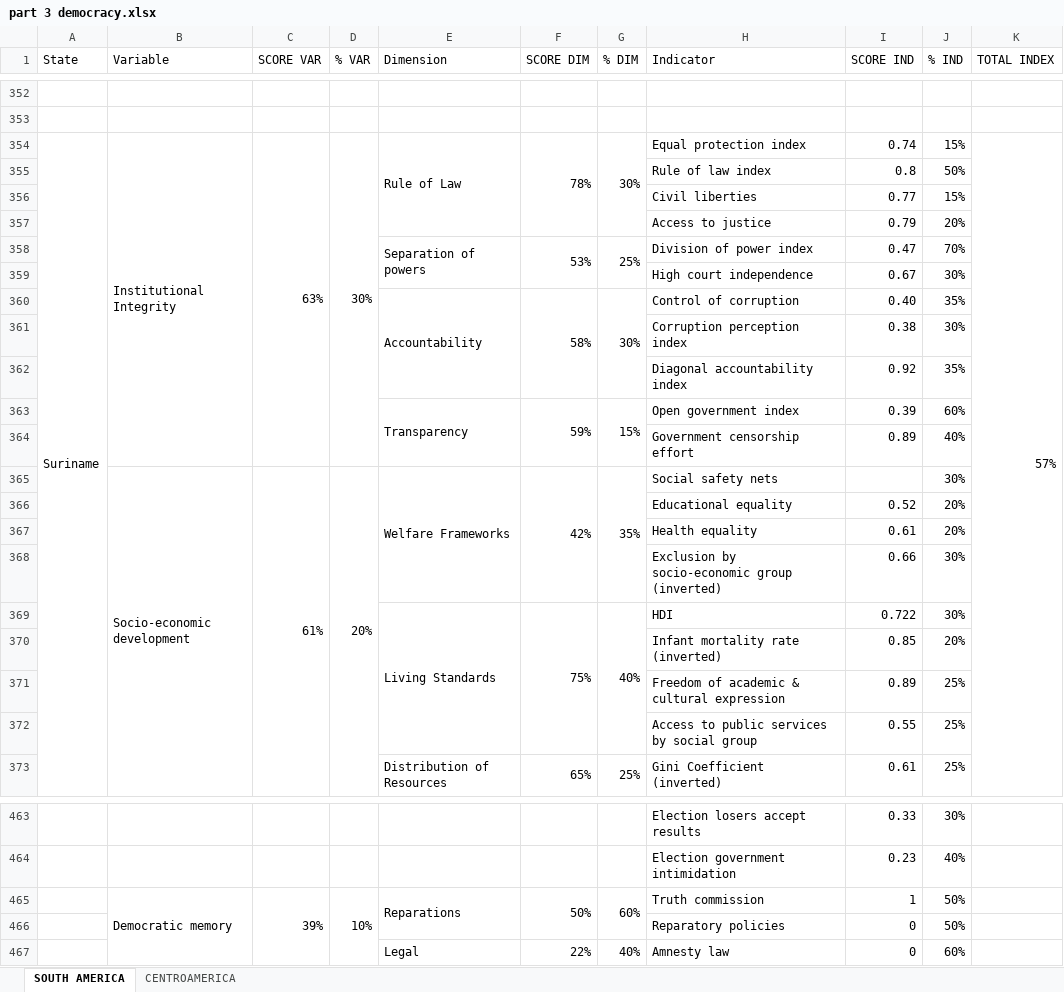
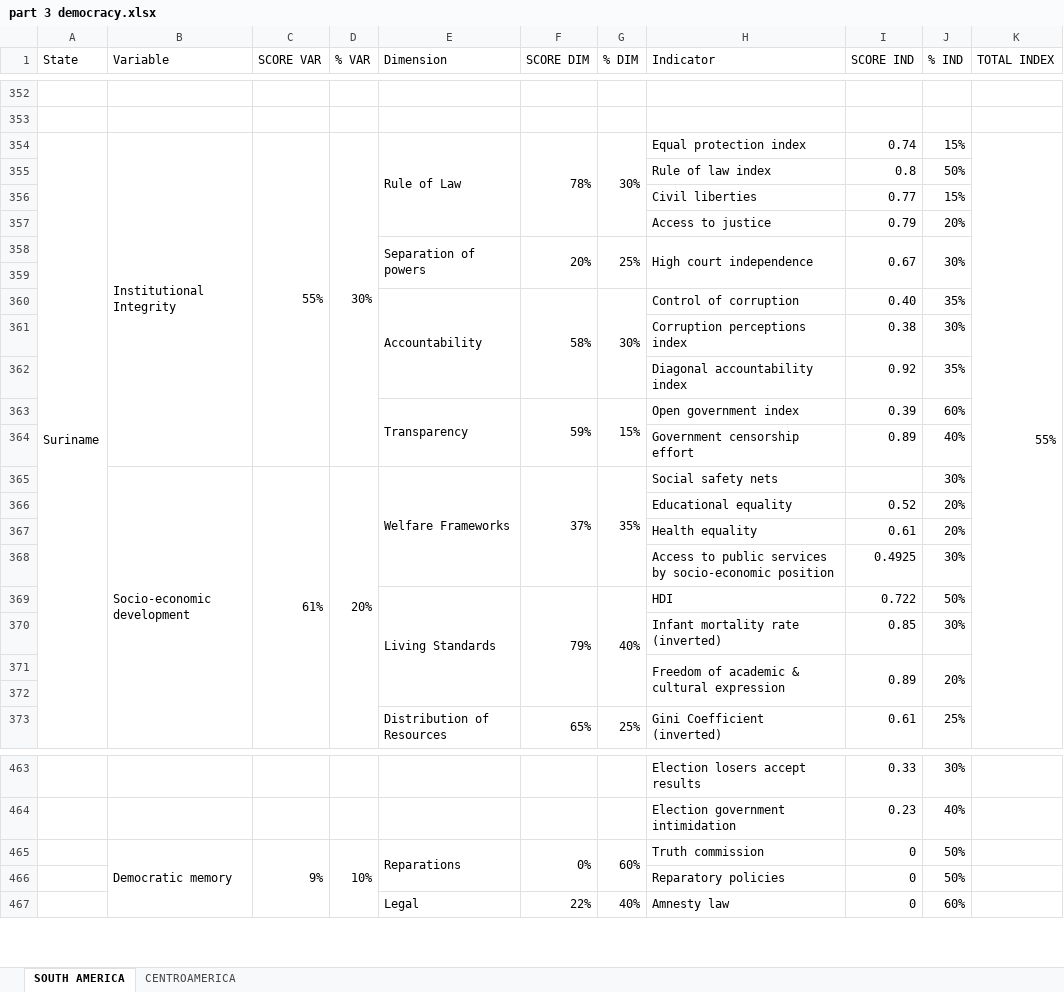
Before and after one commit to v0420-iaer/dgw-index, an Excel workbook: the index/part 3 democracy.xlsx, sheet SOUTH AMERICA, drawn as a sheet; only a part is shown, gaps mark what is left out; values as stored, in another font and other column widths than the file's, no cell formats; charts and pictures not drawn; removed rows and columns are numbered as before the commit, all else as after; the diff covers the shown part only; the diff names each change by its address in the sheet, - before the commit and + after, or states it on an @@ line.

```diff
--- a/the index/part 3 democracy.xlsx (sheet SOUTH AMERICA)
+++ b/the index/part 3 democracy.xlsx (sheet SOUTH AMERICA)
-C354 (SCORE VAR): 63%
+C354 (SCORE VAR): 55%
-K354 (TOTAL INDEX): 57%
+K354 (TOTAL INDEX): 55%
-row 358:  |  |  |  | Separation of powers | 53% | 25% | Division of power index | 0.47 | 70%
+row 358:  |  |  |  | Separation of powers | 20% | 25% | High court independence | 0.67 | 30%
-row 359:  |  |  |  |  |  |  | High court independence | 0.67 | 30%
+row 359: (empty)
-H361 (Indicator): Corruption perception index
+H361 (Indicator): Corruption perceptions index
-F365 (SCORE DIM): 42%
+F365 (SCORE DIM): 37%
-row 368:  |  |  |  |  |  |  | Exclusion by socio-economic group (inverted) | 0.66 | 30%
+row 368:  |  |  |  |  |  |  | Access to public services by socio-economic position | 0.4925 | 30%
-F369 (SCORE DIM): 75%
+F369 (SCORE DIM): 79%
-J369 (% IND): 30%
+J369 (% IND): 50%
-J370 (% IND): 20%
+J370 (% IND): 30%
+H371:H372 merged
+I371:I372 merged
-J371 (% IND): 25%
+J371 (% IND): 20%
+J371:J372 merged
-row 372:  |  |  |  |  |  |  | Access to public services by social group | 0.55 | 25%
+row 372: (empty)
-C465 (SCORE VAR): 39%
+C465 (SCORE VAR): 9%
-F465 (SCORE DIM): 50%
+F465 (SCORE DIM): 0%
-I465 (SCORE IND): 1
+I465 (SCORE IND): 0
```
Also changed, not shown: 12 added rows, 12 removed rows, 163 edited cells and merged cells elsewhere in this sheet, sheet CENTROAMERICA, cell formats, formulas that keep their value, 6 other files.
